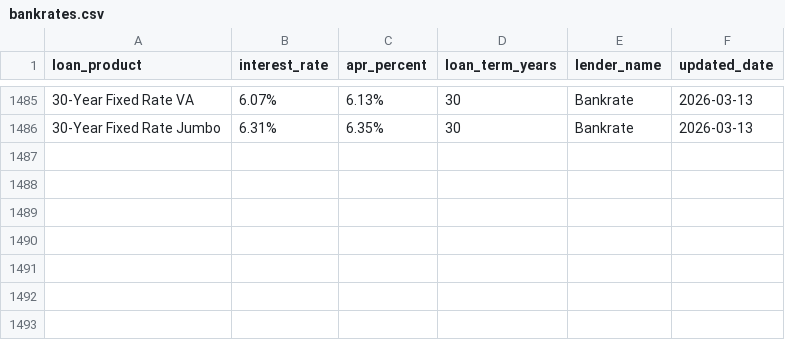
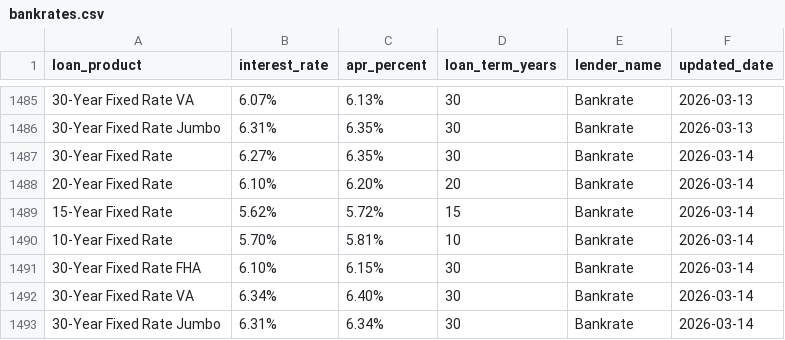
Before and after one commit to sanjana894/web_scraper, a CSV file: loanrates/spiders/data/bankrates.csv, drawn as a sheet; only a part is shown, gaps mark what is left out; the diff names each change by its address in the sheet, - before the commit and + after, or states it on an @@ line.

```diff
--- a/loanrates/spiders/data/bankrates.csv
+++ b/loanrates/spiders/data/bankrates.csv
+row 1487: 30-Year Fixed Rate | 6.27% | 6.35% | 30 | Bankrate | 2026-03-14
+row 1488: 20-Year Fixed Rate | 6.10% | 6.20% | 20 | Bankrate | 2026-03-14
+row 1489: 15-Year Fixed Rate | 5.62% | 5.72% | 15 | Bankrate | 2026-03-14
+row 1490: 10-Year Fixed Rate | 5.70% | 5.81% | 10 | Bankrate | 2026-03-14
+row 1491: 30-Year Fixed Rate FHA | 6.10% | 6.15% | 30 | Bankrate | 2026-03-14
+row 1492: 30-Year Fixed Rate VA | 6.34% | 6.40% | 30 | Bankrate | 2026-03-14
+row 1493: 30-Year Fixed Rate Jumbo | 6.31% | 6.34% | 30 | Bankrate | 2026-03-14
```
Also changed, not shown: 2 other files.
